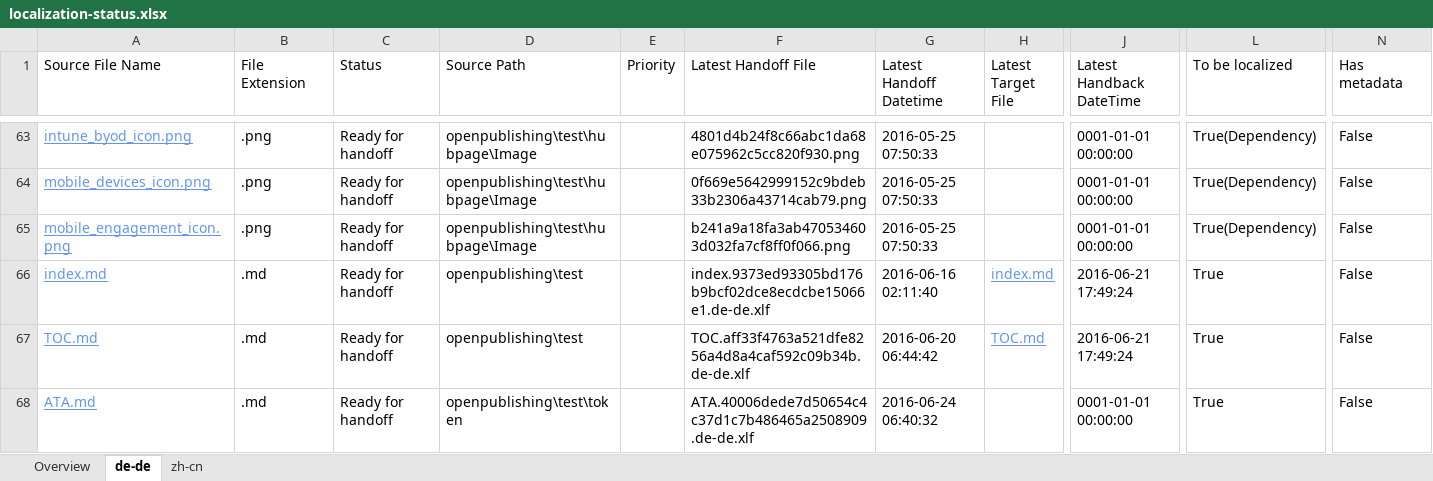
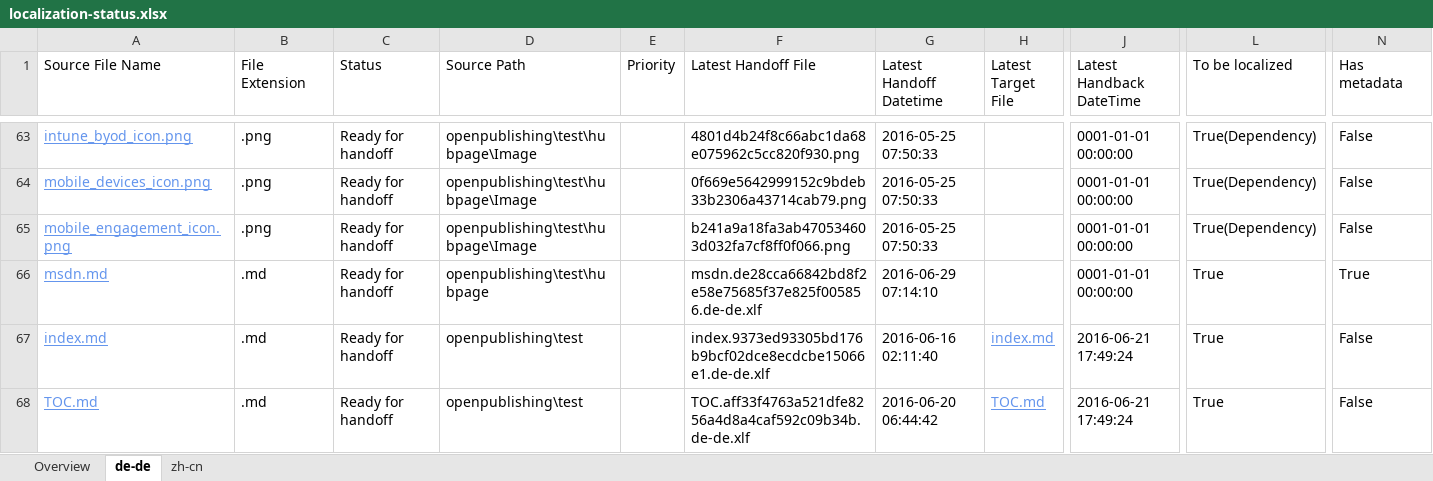
Before and after one commit to olprod/openpublishing-handback-test, an Excel workbook: ol-handback/Microsoft/openpublishing-test/master/localization-status.xlsx, sheet de-de, drawn as a sheet; only a part is shown, gaps mark what is left out; the shorter side is filled out with more unchanged rows; values as stored, in another font and other column widths than the file's, no borders; table styles not drawn; rows hold the shown columns only; the diff names each change by its address in the sheet, - before the commit and + after, or states it on an @@ line.

Commit message:
Generate Report for Handoff

```diff
--- a/ol-handback/Microsoft/openpublishing-test/master/localization-status.xlsx (sheet de-de)
+++ b/ol-handback/Microsoft/openpublishing-test/master/localization-status.xlsx (sheet de-de)
+row 66: msdn.md | .md | Ready for handoff | openpublishing\test\hubpage |  | msdn.de28cca66842bd8f2e58e75685f37e825f005856.de-de.xlf | 2016-06-29 07:14:10 |  | 0001-01-01 00:00:00 | True | True
```
Also changed, not shown: sheet zh-cn, sheet Overview.
